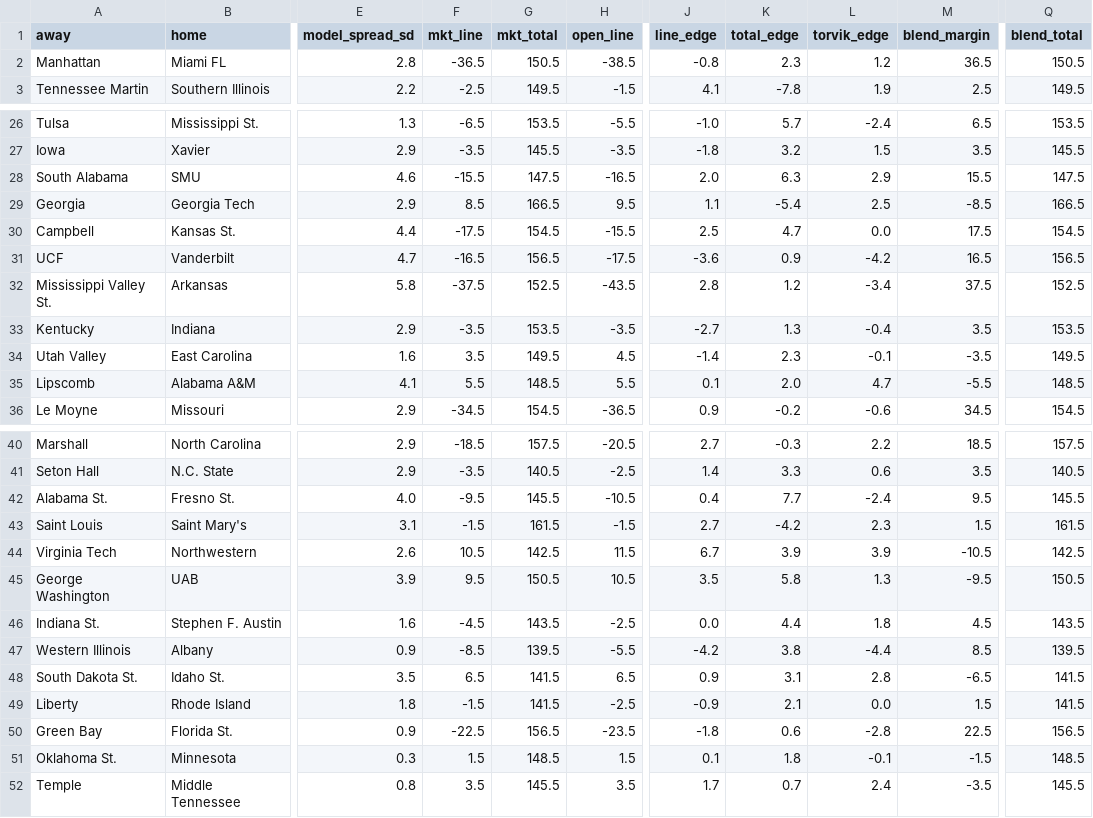
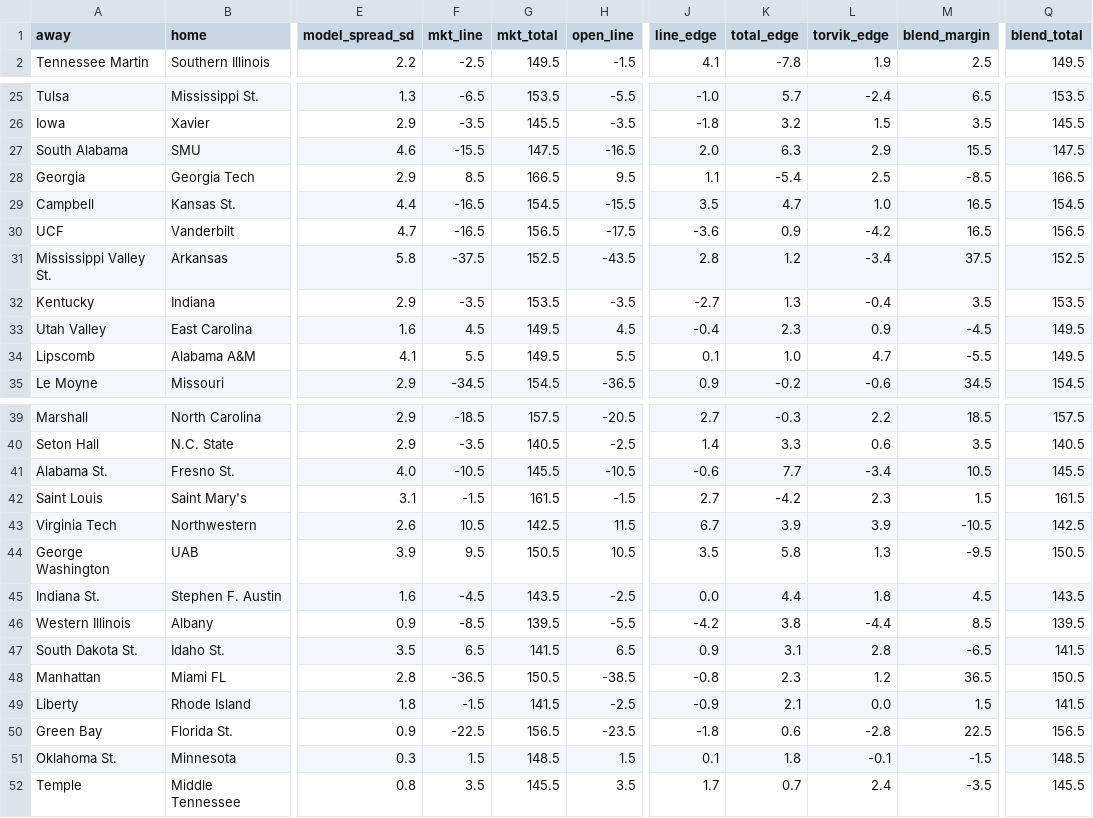
Before and after one commit to jakemmorgan96-stack/cbb-consensus, a CSV file: output/raw_20261120.csv, drawn as a sheet; only a part is shown, gaps mark what is left out; addresses are those after the commit; the diff names each change by its address in the sheet, - before the commit and + after, or states it on an @@ line.

```diff
--- a/output/raw_20261120.csv
+++ b/output/raw_20261120.csv
-F29 (mkt_line): -17.5
+F29 (mkt_line): -16.5
-J29 (line_edge): 2.5
+J29 (line_edge): 3.5
-L29 (torvik_edge): 0.0
+L29 (torvik_edge): 1.0
-M29 (blend_margin): 17.5
+M29 (blend_margin): 16.5
-F33 (mkt_line): 3.5
+F33 (mkt_line): 4.5
-J33 (line_edge): -1.4
+J33 (line_edge): -0.4
-L33 (torvik_edge): -0.1
+L33 (torvik_edge): 0.9
-M33 (blend_margin): -3.5
+M33 (blend_margin): -4.5
-G34 (mkt_total): 148.5
+G34 (mkt_total): 149.5
-K34 (total_edge): 2.0
+K34 (total_edge): 1.0
-Q34 (blend_total): 148.5
+Q34 (blend_total): 149.5
-F41 (mkt_line): -9.5
+F41 (mkt_line): -10.5
-J41 (line_edge): 0.4
+J41 (line_edge): -0.6
-L41 (torvik_edge): -2.4
+L41 (torvik_edge): -3.4
-M41 (blend_margin): 9.5
+M41 (blend_margin): 10.5
@@ row 2 moved to row 48: Manhattan @@
```
Also changed, not shown: output/cbb_consensus_20261120.csv, 3 other files.
